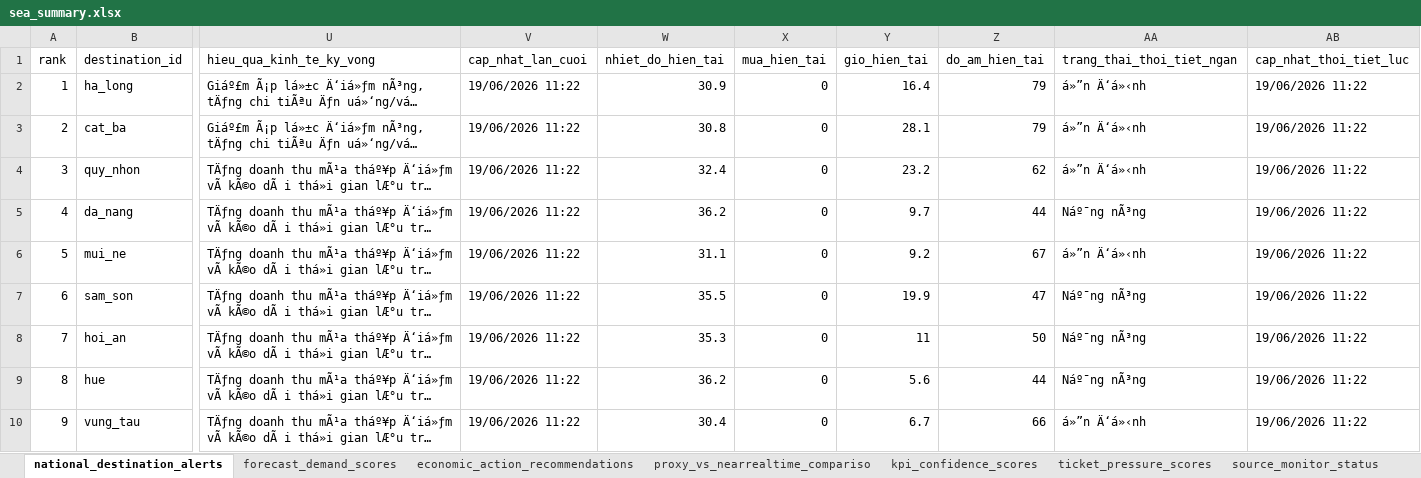
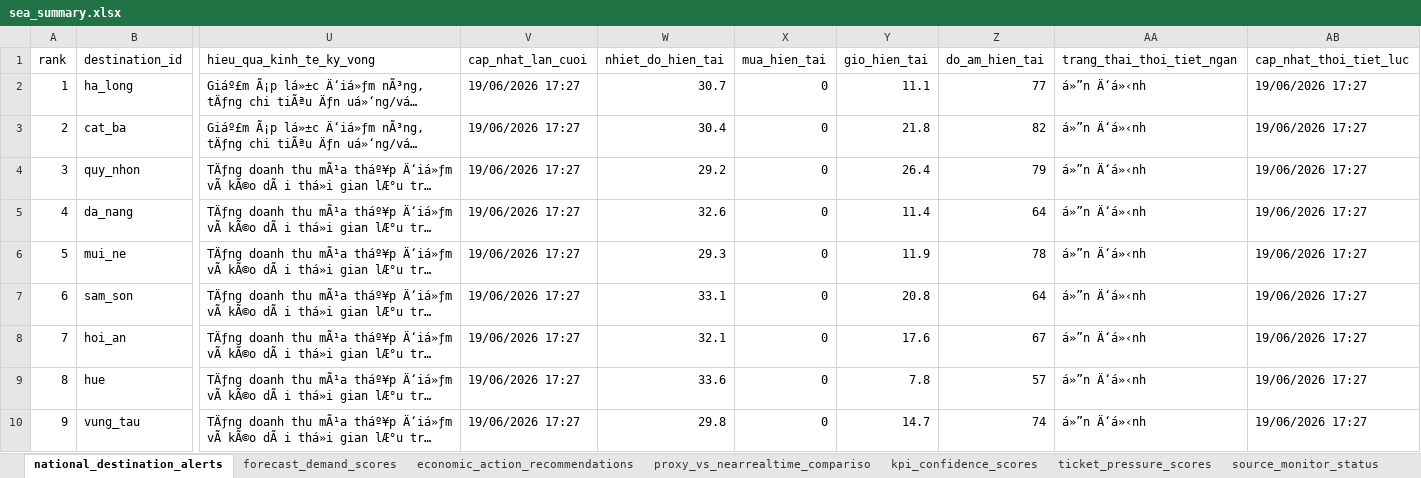
Before and after one commit to Quyennrose/SEA, an Excel workbook: exports/excel/sea_summary.xlsx, sheet national_destination_alerts, drawn as a sheet; only a part is shown, gaps mark what is left out; long unchanged cells end in …; values as stored, in another font and other column widths than the file's, no borders; the diff covers the shown part only; the diff names each change by its address in the sheet, - before the commit and + after, or states it on an @@ line.

```diff
--- a/exports/excel/sea_summary.xlsx (sheet national_destination_alerts)
+++ b/exports/excel/sea_summary.xlsx (sheet national_destination_alerts)
-V2:V10 (cap_nhat_lan_cuoi): 19/06/2026 11:22
+V2:V10 (cap_nhat_lan_cuoi): 19/06/2026 17:27
-W2 (nhiet_do_hien_tai): 30.9
+W2 (nhiet_do_hien_tai): 30.7
-Y2 (gio_hien_tai): 16.4
+Y2 (gio_hien_tai): 11.1
-Z2 (do_am_hien_tai): 79
+Z2 (do_am_hien_tai): 77
-AB2:AB10 (cap_nhat_thoi_tiet_luc): 19/06/2026 11:22
+AB2:AB10 (cap_nhat_thoi_tiet_luc): 19/06/2026 17:27
-W3 (nhiet_do_hien_tai): 30.8
+W3 (nhiet_do_hien_tai): 30.4
-Y3 (gio_hien_tai): 28.1
+Y3 (gio_hien_tai): 21.8
-Z3 (do_am_hien_tai): 79
+Z3 (do_am_hien_tai): 82
-W4 (nhiet_do_hien_tai): 32.4
+W4 (nhiet_do_hien_tai): 29.2
-Y4 (gio_hien_tai): 23.2
+Y4 (gio_hien_tai): 26.4
-Z4 (do_am_hien_tai): 62
+Z4 (do_am_hien_tai): 79
-W5 (nhiet_do_hien_tai): 36.2
+W5 (nhiet_do_hien_tai): 32.6
-Y5 (gio_hien_tai): 9.7
+Y5 (gio_hien_tai): 11.4
-Z5 (do_am_hien_tai): 44
+Z5 (do_am_hien_tai): 64
-AA5 (trang_thai_thoi_tiet_ngan): Náº¯ng nÃ³ng
+AA5 (trang_thai_thoi_tiet_ngan): á»”n Ä‘á»‹nh
-W6 (nhiet_do_hien_tai): 31.1
+W6 (nhiet_do_hien_tai): 29.3
-Y6 (gio_hien_tai): 9.2
+Y6 (gio_hien_tai): 11.9
-Z6 (do_am_hien_tai): 67
+Z6 (do_am_hien_tai): 78
-W7 (nhiet_do_hien_tai): 35.5
+W7 (nhiet_do_hien_tai): 33.1
-Y7 (gio_hien_tai): 19.9
+Y7 (gio_hien_tai): 20.8
-Z7 (do_am_hien_tai): 47
+Z7 (do_am_hien_tai): 64
-AA7:AA9 (trang_thai_thoi_tiet_ngan): Náº¯ng nÃ³ng
+AA7:AA9 (trang_thai_thoi_tiet_ngan): á»”n Ä‘á»‹nh
-W8 (nhiet_do_hien_tai): 35.3
+W8 (nhiet_do_hien_tai): 32.1
-Y8 (gio_hien_tai): 11
+Y8 (gio_hien_tai): 17.6
-Z8 (do_am_hien_tai): 50
+Z8 (do_am_hien_tai): 67
-W9 (nhiet_do_hien_tai): 36.2
+W9 (nhiet_do_hien_tai): 33.6
-Y9 (gio_hien_tai): 5.6
+Y9 (gio_hien_tai): 7.8
-Z9 (do_am_hien_tai): 44
+Z9 (do_am_hien_tai): 57
-W10 (nhiet_do_hien_tai): 30.4
+W10 (nhiet_do_hien_tai): 29.8
-Y10 (gio_hien_tai): 6.7
+Y10 (gio_hien_tai): 14.7
-Z10 (do_am_hien_tai): 66
+Z10 (do_am_hien_tai): 74
```
Also changed, not shown: 284 edited cells elsewhere in this sheet, sheet kpi_confidence_scores, sheet forecast_demand_scores, sheet proxy_vs_nearrealtime_compariso, sheet source_monitor_status, 40 other files.
